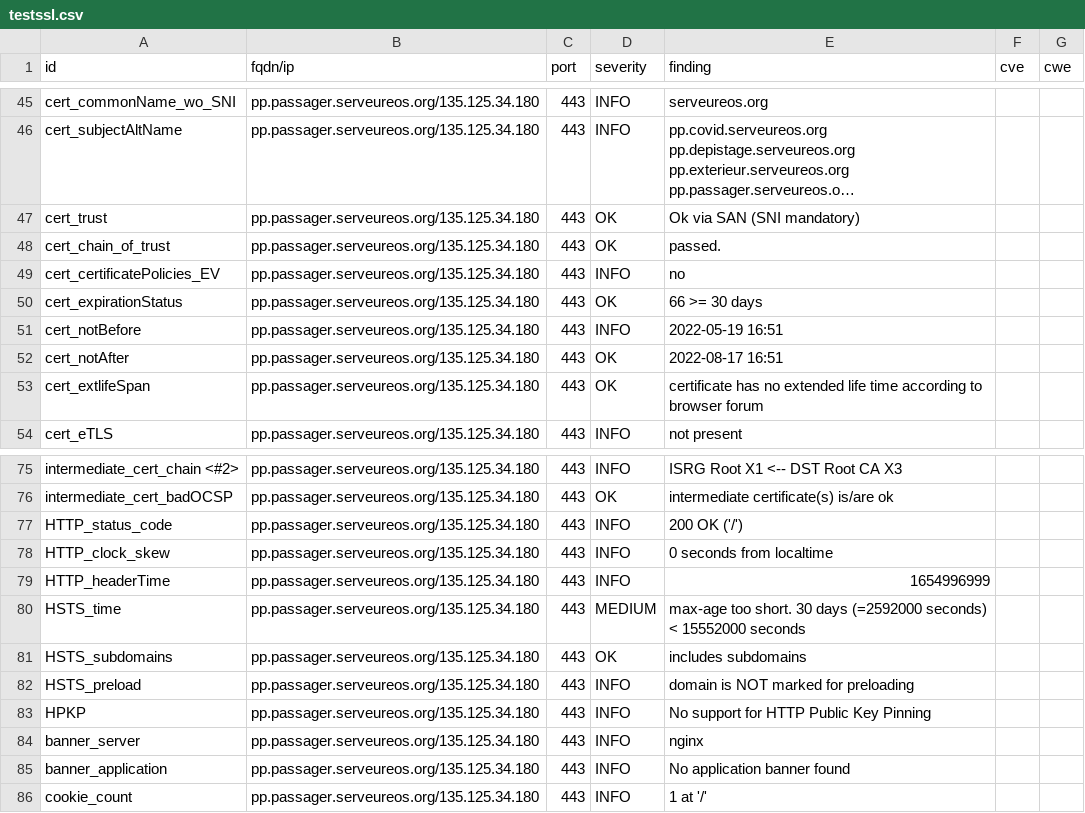
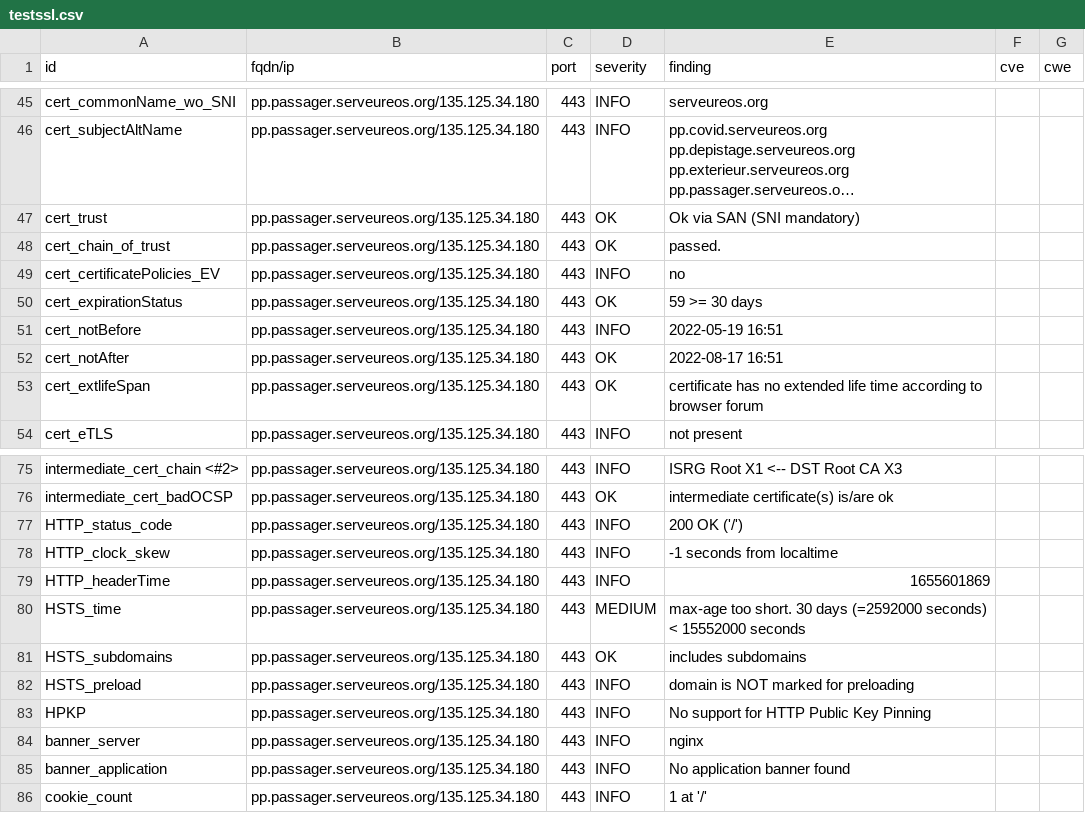
Before and after one commit to yann33380/testcovid, a CSV file: results/aHR0cHM6Ly9wcC5wYXNzYWdlci5zZXJ2ZXVyZW9zLm9yZy8=/testssl.csv, drawn as a sheet; only a part is shown, gaps mark what is left out; long unchanged cells end in ….

```diff
--- a/results/aHR0cHM6Ly9wcC5wYXNzYWdlci5zZXJ2ZXVyZW9zLm9yZy8=/testssl.csv
+++ b/results/aHR0cHM6Ly9wcC5wYXNzYWdlci5zZXJ2ZXVyZW9zLm9yZy8=/testssl.csv
@@ -49,3 +49,3 @@
 "cert_certificatePolicies_EV","pp.passager.serveureos.org/135.125.34.180","443","INFO","no","",""
-"cert_expirationStatus","pp.passager.serveureos.org/135.125.34.180","443","OK","66 >= 30 days","",""
+"cert_expirationStatus","pp.passager.serveureos.org/135.125.34.180","443","OK","59 >= 30 days","",""
 "cert_notBefore","pp.passager.serveureos.org/135.125.34.180","443","INFO","2022-05-19 16:51","",""
@@ -77,4 +77,4 @@
 "HTTP_status_code","pp.passager.serveureos.org/135.125.34.180","443","INFO","200 OK ('/')","",""
-"HTTP_clock_skew","pp.passager.serveureos.org/135.125.34.180","443","INFO","0 seconds from localtime","",""
-"HTTP_headerTime","pp.passager.serveureos.org/135.125.34.180","443","INFO","1654996999","",""
+"HTTP_clock_skew","pp.passager.serveureos.org/135.125.34.180","443","INFO","-1 seconds from localtime","",""
+"HTTP_headerTime","pp.passager.serveureos.org/135.125.34.180","443","INFO","1655601869","",""
 "HSTS_time","pp.passager.serveureos.org/135.125.34.180","443","MEDIUM","max-age too short. 30 days (=2592000 seconds) < 15552000 seconds","",""
```
Also changed, not shown: 15 other files.
